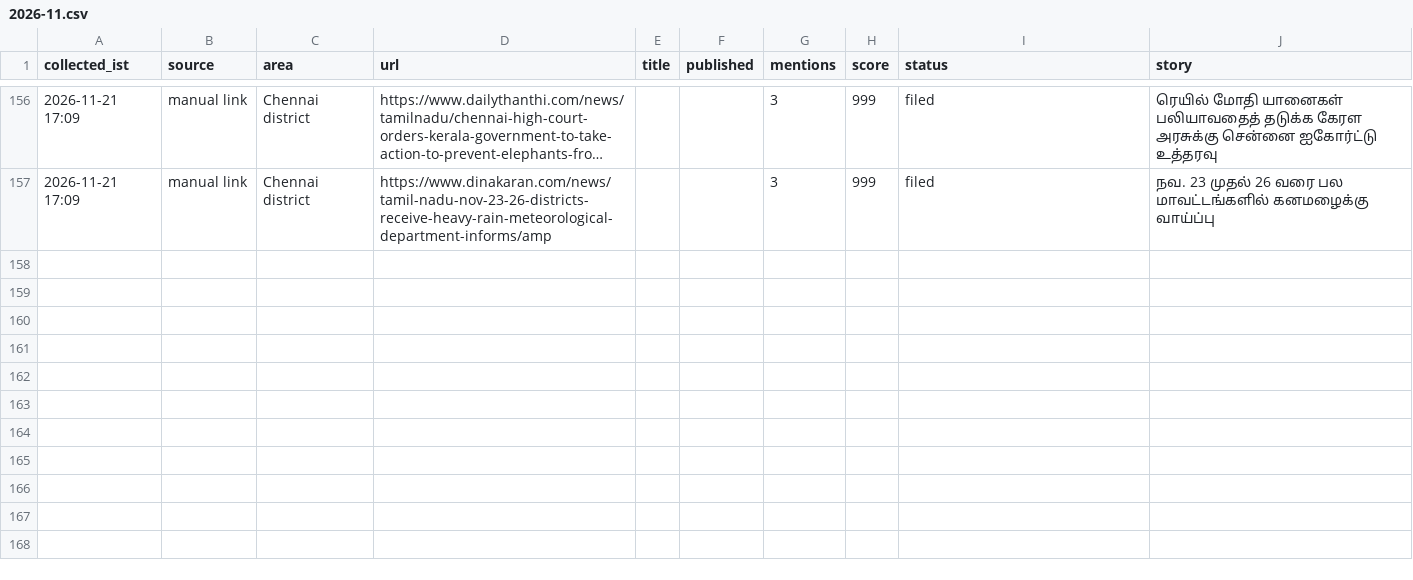
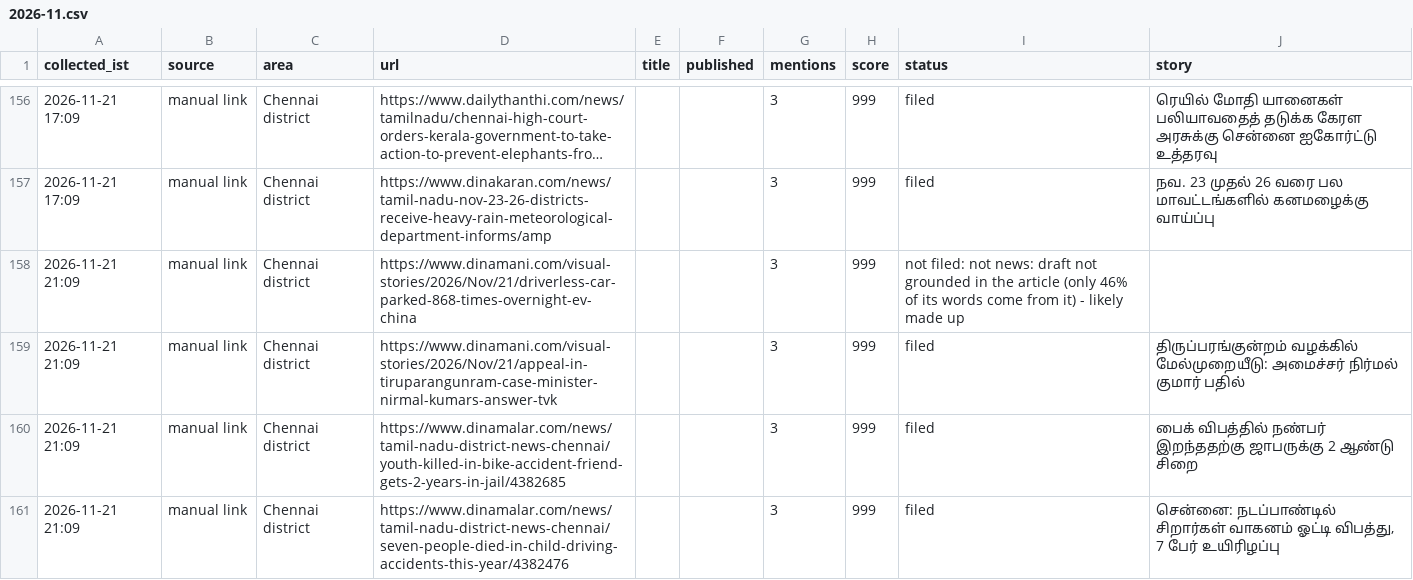
Before and after one commit to nithiyananthamQA/chennaiminnal-autopost, a CSV file: research_free/archive/2026-11.csv, drawn as a sheet; only a part is shown, gaps mark what is left out; long unchanged cells end in …; the diff names each change by its address in the sheet, - before the commit and + after, or states it on an @@ line.

```diff
--- a/research_free/archive/2026-11.csv
+++ b/research_free/archive/2026-11.csv
+row 158: 2026-11-21 21:09 | manual link | Chennai district | https://www.dinamani.com/visual-stories/2026/Nov/21/driverless-car-parked-868-times-overnight-ev-china |  |  | 3 | 999 | not filed: not news: draft not grounded in the article (only 46% of its words come from it) - likely made up
+row 159: 2026-11-21 21:09 | manual link | Chennai district | https://www.dinamani.com/visual-stories/2026/Nov/21/appeal-in-tiruparangunram-case-minister-nirmal-kumars-answer-tvk |  |  | 3 | 999 | filed | திருப்பரங்குன்றம் வழக்கில் மேல்முறையீடு: அமைச்சர் நிர்மல் குமார் பதில்
+row 160: 2026-11-21 21:09 | manual link | Chennai district | https://www.dinamalar.com/news/tamil-nadu-district-news-chennai/youth-killed-in-bike-accident-friend-gets-2-years-in-jail/4382685 |  |  | 3 | 999 | filed | பைக் விபத்தில் நண்பர் இறந்ததற்கு ஜாபருக்கு 2 ஆண்டு சிறை
+row 161: 2026-11-21 21:09 | manual link | Chennai district | https://www.dinamalar.com/news/tamil-nadu-district-news-chennai/seven-people-died-in-child-driving-accidents-this-year/4382476 |  |  | 3 | 999 | filed | சென்னை: நடப்பாண்டில் சிறார்கள் வாகனம் ஓட்டி விபத்து, 7 பேர் உயிரிழப்பு
```
Also changed, not shown: 7 other files.
